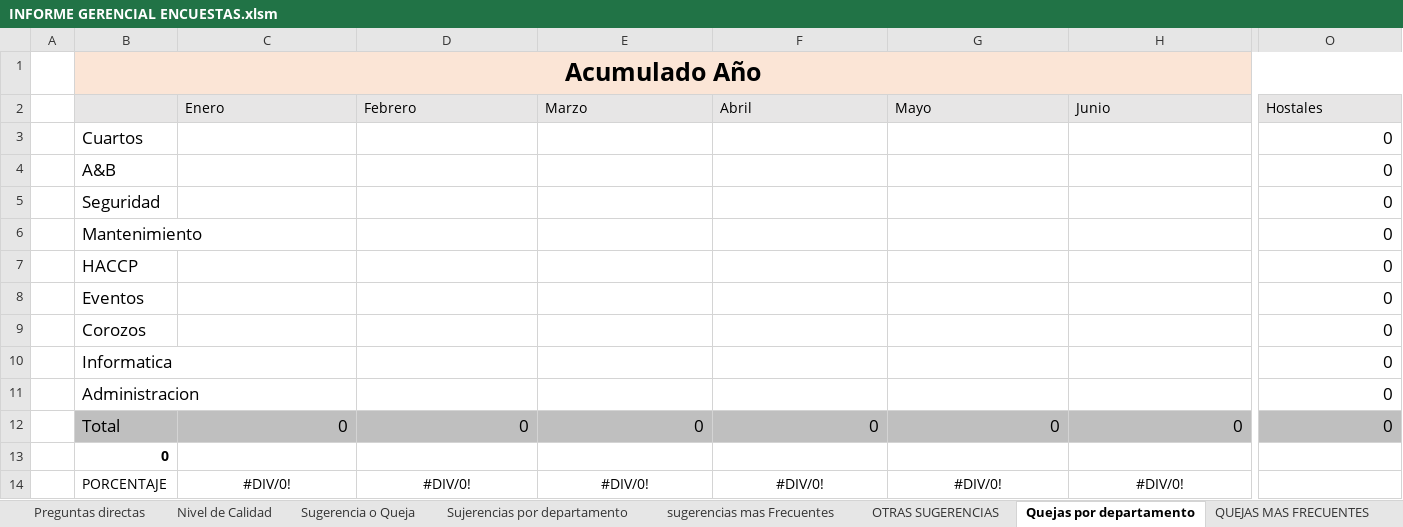
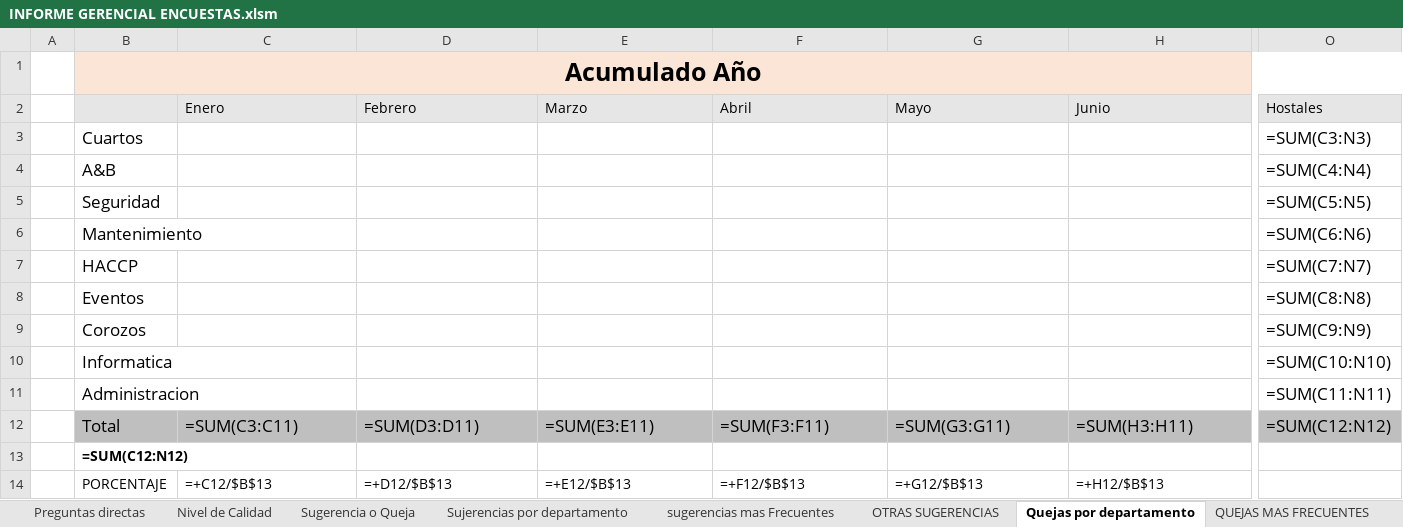
Before and after one commit to javier2002guerra-lab/Seminario-IRTRA, an Excel workbook: data/excel_templates/INFORME GERENCIAL ENCUESTAS.xlsm, sheet Quejas por departamento, drawn as a sheet; only a part is shown, gaps mark what is left out; values as stored, in another font and other column widths than the file's, no borders; formulas without a stored value are shown as written; charts and pictures and conditional formats not drawn; the diff covers the shown part only; the diff names each change by its address in the sheet, - before the commit and + after, or states it on an @@ line.

```diff
--- a/data/excel_templates/INFORME GERENCIAL ENCUESTAS.xlsm (sheet Quejas por departamento)
+++ b/data/excel_templates/INFORME GERENCIAL ENCUESTAS.xlsm (sheet Quejas por departamento)
-O3 (Hostales): 0
+O3 (Hostales): =SUM(C3:N3)
-O4 (Hostales): 0
+O4 (Hostales): =SUM(C4:N4)
-O5 (Hostales): 0
+O5 (Hostales): =SUM(C5:N5)
-O6 (Hostales): 0
+O6 (Hostales): =SUM(C6:N6)
-O7 (Hostales): 0
+O7 (Hostales): =SUM(C7:N7)
-O8 (Hostales): 0
+O8 (Hostales): =SUM(C8:N8)
-O9 (Hostales): 0
+O9 (Hostales): =SUM(C9:N9)
-O10 (Hostales): 0
+O10 (Hostales): =SUM(C10:N10)
-O11 (Hostales): 0
+O11 (Hostales): =SUM(C11:N11)
-C12 (Enero): 0
+C12 (Enero): =SUM(C3:C11)
-D12 (Febrero): 0
+D12 (Febrero): =SUM(D3:D11)
-E12 (Marzo): 0
+E12 (Marzo): =SUM(E3:E11)
-F12 (Abril): 0
+F12 (Abril): =SUM(F3:F11)
-G12 (Mayo): 0
+G12 (Mayo): =SUM(G3:G11)
-H12 (Junio): 0
+H12 (Junio): =SUM(H3:H11)
-O12 (Hostales): 0
+O12 (Hostales): =SUM(C12:N12)
-B13: 0
+B13: =SUM(C12:N12)
-C14 (Enero): #DIV/0!
+C14 (Enero): =+C12/$B$13
-C14:H14 alignment: center
+C14:H14 alignment: left
-D14 (Febrero): #DIV/0!
+D14 (Febrero): =+D12/$B$13
-E14 (Marzo): #DIV/0!
+E14 (Marzo): =+E12/$B$13
-F14 (Abril): #DIV/0!
+F14 (Abril): =+F12/$B$13
-G14 (Mayo): #DIV/0!
+G14 (Mayo): =+G12/$B$13
-H14 (Junio): #DIV/0!
+H14 (Junio): =+H12/$B$13
```
Also changed, not shown: 12 edited cells and cell formats elsewhere in this sheet, sheet Nivel de Calidad, sheet Comentarios Negativos en Hotele, sheet QUEJAS ACUMULADAS POR AREA, sheet Preguntas directas, sheet Calificacion La Hacienda, sheet Calificacion Las Arecas, 18 more sheets, charts or pictures, 7 other files.
